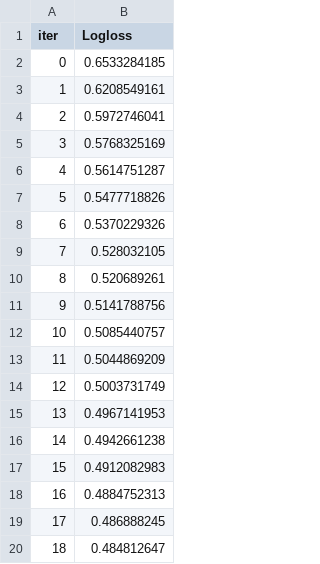
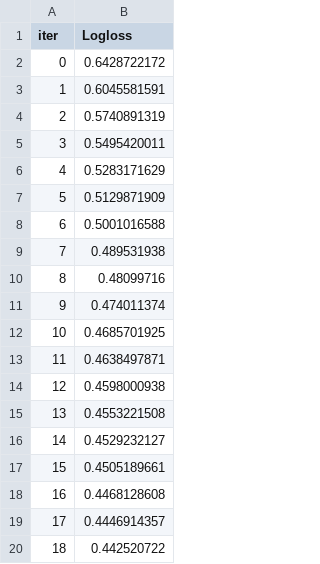
Before and after one commit to lipmedusea/meachine_learning_yf, a TSV file: catboost_info/learn_error.tsv, drawn as a sheet.

```diff
--- a/catboost_info/learn_error.tsv
+++ b/catboost_info/learn_error.tsv
@@ -1,20 +1,20 @@
 iter	Logloss
-0	0.6533284185
-1	0.6208549161
-2	0.5972746041
-3	0.5768325169
-4	0.5614751287
-5	0.5477718826
-6	0.5370229326
-7	0.528032105
-8	0.520689261
-9	0.5141788756
-10	0.5085440757
-11	0.5044869209
-12	0.5003731749
-13	0.4967141953
-14	0.4942661238
-15	0.4912082983
-16	0.4884752313
-17	0.486888245
-18	0.484812647
+0	0.6428722172
+1	0.6045581591
+2	0.5740891319
+3	0.5495420011
+4	0.5283171629
+5	0.5129871909
+6	0.5001016588
+7	0.489531938
+8	0.48099716
+9	0.474011374
+10	0.4685701925
+11	0.4638497871
+12	0.4598000938
+13	0.4553221508
+14	0.4529232127
+15	0.4505189661
+16	0.4468128608
+17	0.4446914357
+18	0.442520722
```
Also changed, not shown: catboost_info/time_left.tsv, 11 other files.
